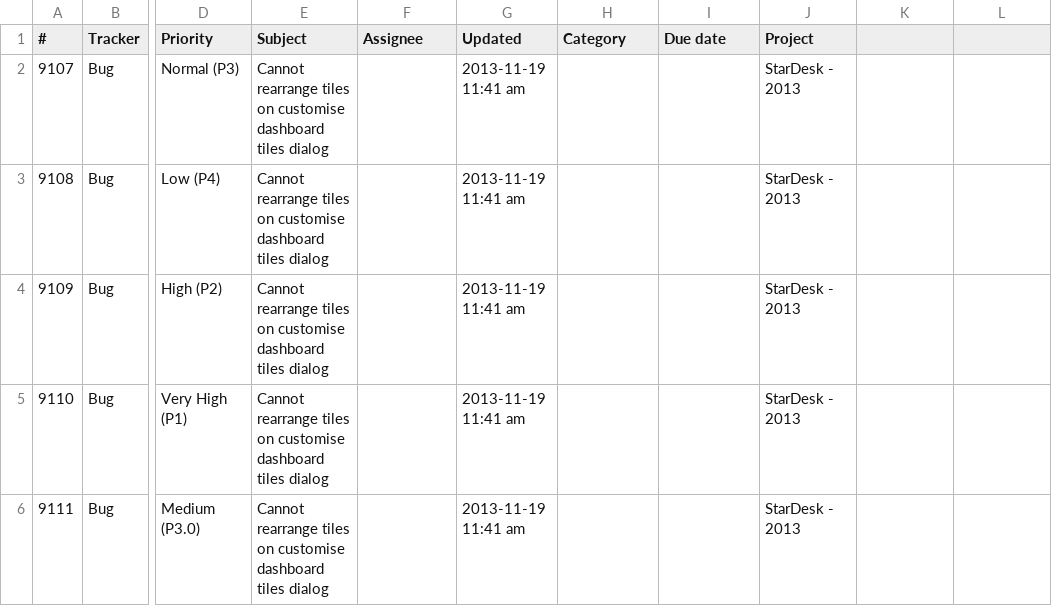
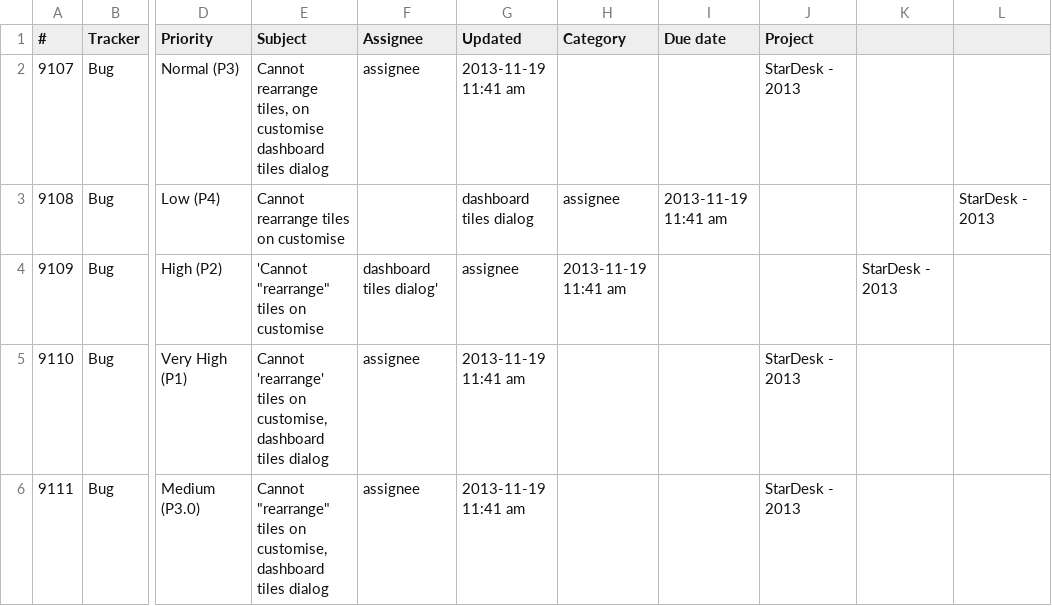
Before and after one commit to syslabcom/slc.scripts, a CSV file: issue_converter/issues.csv, drawn as a sheet; only a part is shown, gaps mark what is left out; the diff names each change by its address in the sheet, - before the commit and + after, or states it on an @@ line.

```diff
--- a/issue_converter/issues.csv
+++ b/issue_converter/issues.csv
-E2 (Subject): Cannot rearrange tiles on customise…
+E2 (Subject): Cannot rearrange tiles, on customise…
-F2 (Assignee): (empty)
+F2 (Assignee): assignee
-E3 (Subject): …on customise dashboard tiles dialog
+E3 (Subject): …on customise
-G3 (Updated): 2013-11-19 11:41 am
+G3 (Updated): dashboard tiles dialog
-H3 (Category): (empty)
+H3 (Category): assignee
-I3 (Due date): (empty)
+I3 (Due date): 2013-11-19 11:41 am
-J3:J4 (Project): StarDesk - 2013
+J3:J4 (Project): (empty)
-L3: (empty)
+L3: StarDesk - 2013
-E4 (Subject): Cannot rearrange tiles on customise dashboard tiles dialog
+E4 (Subject): 'Cannot "rearrange" tiles on customise
-F4 (Assignee): (empty)
+F4 (Assignee): dashboard tiles dialog'
-G4 (Updated): 2013-11-19 11:41 am
+G4 (Updated): assignee
-H4 (Category): (empty)
+H4 (Category): 2013-11-19 11:41 am
-K4: (empty)
+K4: StarDesk - 2013
-E5 (Subject): Cannot rearrange tiles on customise dashboard tiles…
+E5 (Subject): Cannot 'rearrange' tiles on customise, dashboard tiles…
-F5:F6 (Assignee): (empty)
+F5:F6 (Assignee): assignee
-E6 (Subject): Cannot rearrange tiles on customise dashboard tiles…
+E6 (Subject): Cannot "rearrange" tiles on customise, dashboard tiles…
```
Also changed, not shown: 1 other file.
